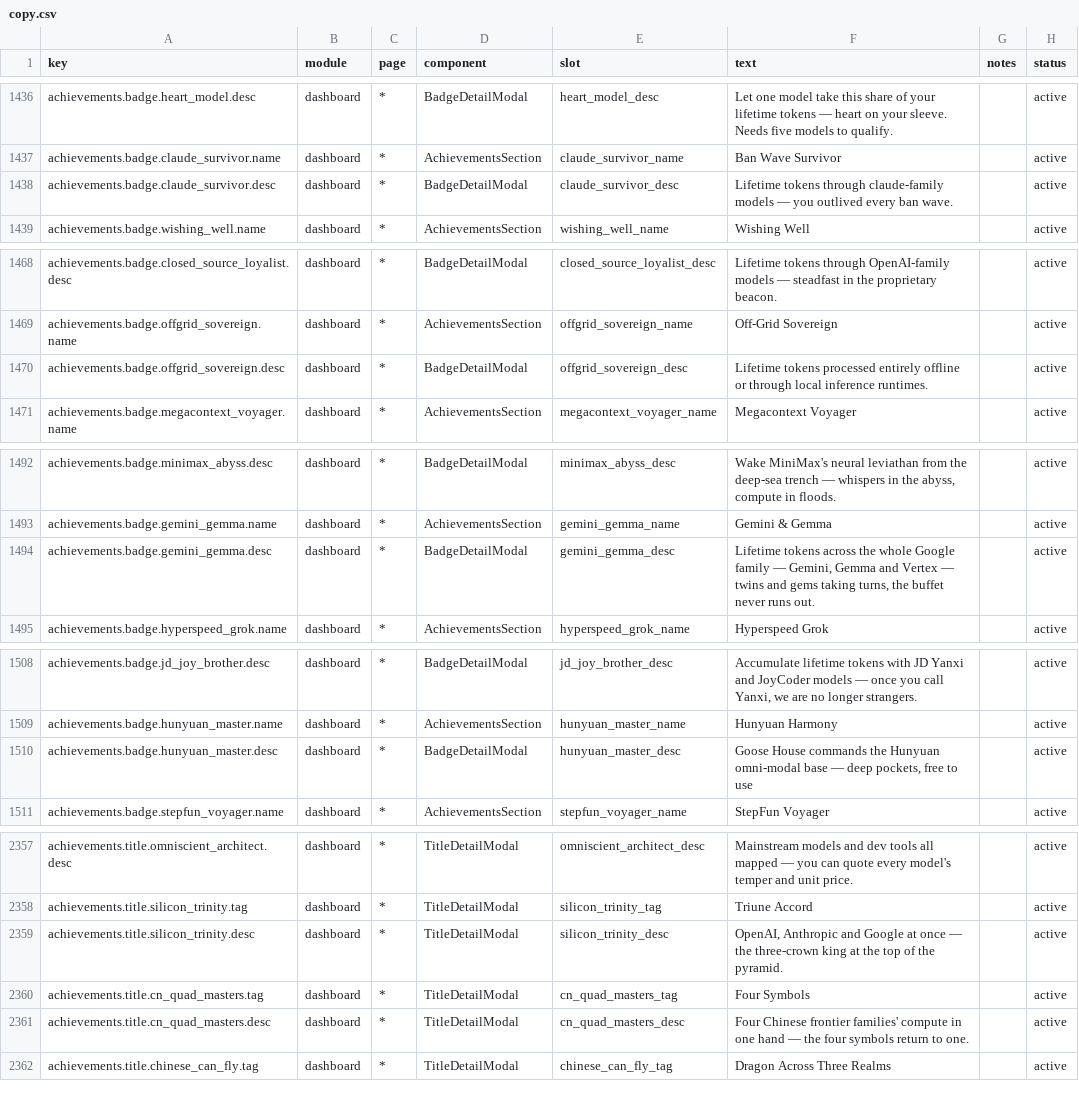
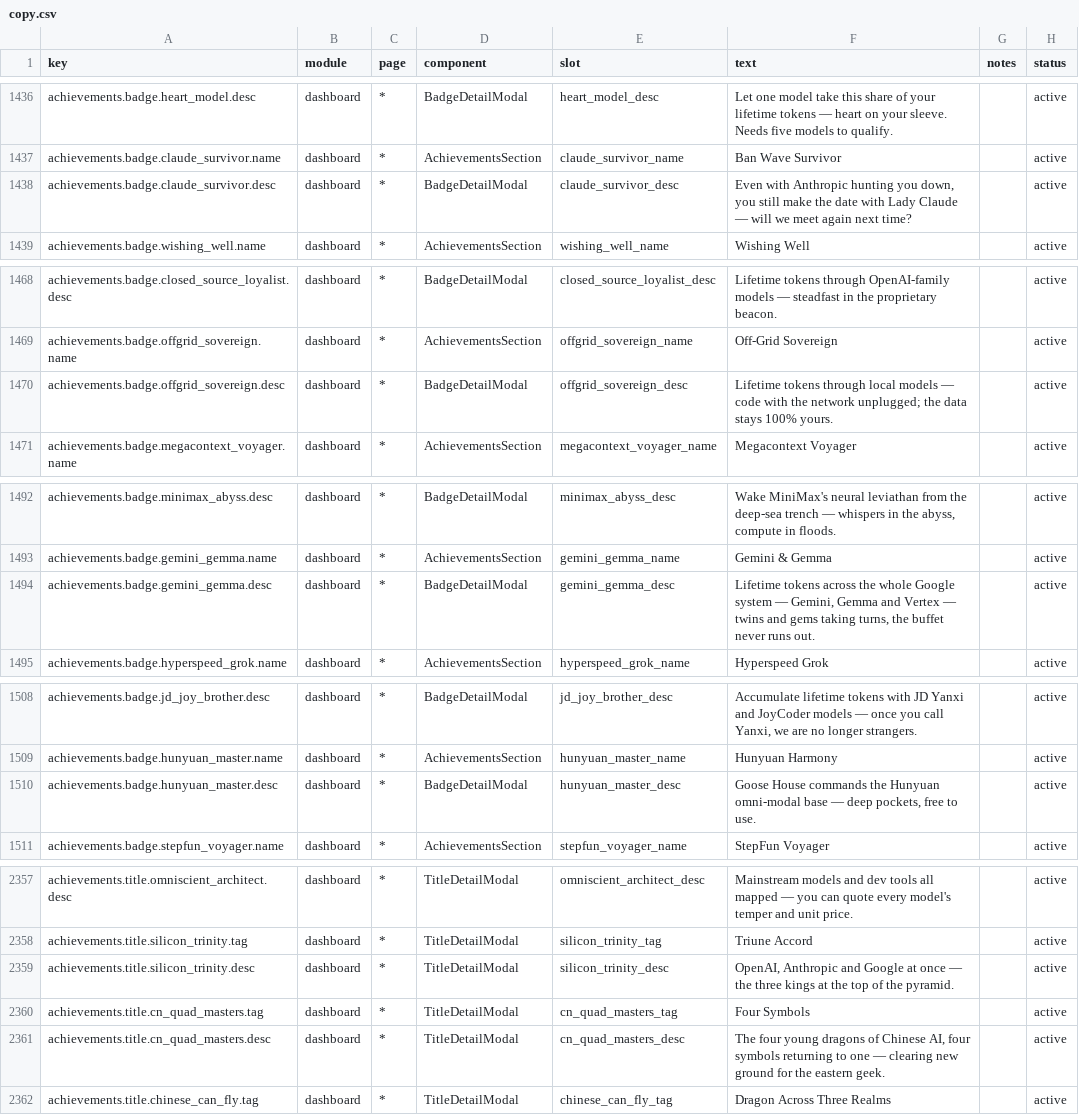
Before and after one commit to 01UNCLEDOG01/TokenTracker-Plus, a CSV file: dashboard/src/content/copy.csv, drawn as a sheet; only a part is shown, gaps mark what is left out; the diff covers the shown part only.

Commit message:
fix(achievements): 站主第二轮裁定 16 条文案（去「经」字头 / 改名 / ja·ko 补译）
- 「经 X 累计消耗」这个开头全部拆掉（zhipu_sage、iflytek_spark、sensenova_daily、
  nemotron_spiral、phi_disciple、xiaomi_mimo、open_commons、mistral_westwind 等 11 处），
  描述直接从家族名起句。
- 封号幸存者 → 克系幸存者，描述改为「A社围追堵截下你依然要和克劳德大小姐见面——
  下一次，我们还能再见吗？」；registry 成员名与 reqText、guide 成员列一并跟上。
- 双子宝石：「Google 全家」改「Google 星系」；铁背羊驼原句读不通，重写为
  「驮得起开源，也驮得起你」；离线自主权去掉「离线与本地模型」这处同义反复。
- 混元补句号；四象掌门去掉「中华 AI 最前沿」这个不成立的断言（MiniMax 排不进去），
  改「融汇华夏 AI 四小龙」；硅谷三巨头「三冠王者」改「三位王者」。
- 补上十条习惯徽章的 ja/ko 描述——frugal_architect、offgrid_sovereign、
  megacontext_voyager、cache_miser、code_cannon、buzzer_beater、zen_balancer、
  swarm_commander、terminal_purist、refactor_titan 此前 ja/ko 直接留着英文原文，
  而 locale 门禁只校验 zh/zh-TW，所以一直没人发现。
- guide 表格改为「以 zh JSON 为准回写名称与描述两列」，避免再漂移。

验证：validate:fast 全绿；copy/locale/artwork/thresholds/local-achievements 48 项绿。

```diff
--- a/dashboard/src/content/copy.csv
+++ b/dashboard/src/content/copy.csv
@@ -1437,3 +1437,3 @@ achievements.badge.heart_model.desc,dashboard,*,BadgeDetailModal,heart_model_des
 achievements.badge.claude_survivor.name,dashboard,*,AchievementsSection,claude_survivor_name,"Ban Wave Survivor",,active
-achievements.badge.claude_survivor.desc,dashboard,*,BadgeDetailModal,claude_survivor_desc,"Lifetime tokens through claude-family models — you outlived every ban wave.",,active
+achievements.badge.claude_survivor.desc,dashboard,*,BadgeDetailModal,claude_survivor_desc,"Even with Anthropic hunting you down, you still make the date with Lady Claude — will we meet again next time?",,active
 achievements.badge.wishing_well.name,dashboard,*,AchievementsSection,wishing_well_name,"Wishing Well",,active
@@ -1469,3 +1469,3 @@ achievements.badge.closed_source_loyalist.desc,dashboard,*,BadgeDetailModal,clos
 achievements.badge.offgrid_sovereign.name,dashboard,*,AchievementsSection,offgrid_sovereign_name,"Off-Grid Sovereign",,active
-achievements.badge.offgrid_sovereign.desc,dashboard,*,BadgeDetailModal,offgrid_sovereign_desc,"Lifetime tokens processed entirely offline or through local inference runtimes.",,active
+achievements.badge.offgrid_sovereign.desc,dashboard,*,BadgeDetailModal,offgrid_sovereign_desc,"Lifetime tokens through local models — code with the network unplugged; the data stays 100% yours.",,active
 achievements.badge.megacontext_voyager.name,dashboard,*,AchievementsSection,megacontext_voyager_name,"Megacontext Voyager",,active
@@ -1493,3 +1493,3 @@ achievements.badge.minimax_abyss.desc,dashboard,*,BadgeDetailModal,minimax_abyss
 achievements.badge.gemini_gemma.name,dashboard,*,AchievementsSection,gemini_gemma_name,Gemini & Gemma,,active
-achievements.badge.gemini_gemma.desc,dashboard,*,BadgeDetailModal,gemini_gemma_desc,"Lifetime tokens across the whole Google family — Gemini, Gemma and Vertex — twins and gems taking turns, the buffet never runs out.",,active
+achievements.badge.gemini_gemma.desc,dashboard,*,BadgeDetailModal,gemini_gemma_desc,"Lifetime tokens across the whole Google system — Gemini, Gemma and Vertex — twins and gems taking turns, the buffet never runs out.",,active
 achievements.badge.hyperspeed_grok.name,dashboard,*,AchievementsSection,hyperspeed_grok_name,"Hyperspeed Grok",,active
@@ -1509,3 +1509,3 @@ achievements.badge.jd_joy_brother.desc,dashboard,*,BadgeDetailModal,jd_joy_broth
 achievements.badge.hunyuan_master.name,dashboard,*,AchievementsSection,hunyuan_master_name,"Hunyuan Harmony",,active
-achievements.badge.hunyuan_master.desc,dashboard,*,BadgeDetailModal,hunyuan_master_desc,"Goose House commands the Hunyuan omni-modal base — deep pockets, free to use",,active
+achievements.badge.hunyuan_master.desc,dashboard,*,BadgeDetailModal,hunyuan_master_desc,"Goose House commands the Hunyuan omni-modal base — deep pockets, free to use.",,active
 achievements.badge.stepfun_voyager.name,dashboard,*,AchievementsSection,stepfun_voyager_name,"StepFun Voyager",,active
@@ -2358,5 +2358,5 @@ achievements.title.omniscient_architect.desc,dashboard,*,TitleDetailModal,omnisc
 achievements.title.silicon_trinity.tag,dashboard,*,TitleDetailModal,silicon_trinity_tag,Triune Accord,,active
-achievements.title.silicon_trinity.desc,dashboard,*,TitleDetailModal,silicon_trinity_desc,"OpenAI, Anthropic and Google at once — the three-crown king at the top of the pyramid.",,active
+achievements.title.silicon_trinity.desc,dashboard,*,TitleDetailModal,silicon_trinity_desc,"OpenAI, Anthropic and Google at once — the three kings at the top of the pyramid.",,active
 achievements.title.cn_quad_masters.tag,dashboard,*,TitleDetailModal,cn_quad_masters_tag,Four Symbols,,active
-achievements.title.cn_quad_masters.desc,dashboard,*,TitleDetailModal,cn_quad_masters_desc,Four Chinese frontier families' compute in one hand — the four symbols return to one.,,active
+achievements.title.cn_quad_masters.desc,dashboard,*,TitleDetailModal,cn_quad_masters_desc,"The four young dragons of Chinese AI, four symbols returning to one — clearing new ground for the eastern geek.",,active
 achievements.title.chinese_can_fly.tag,dashboard,*,TitleDetailModal,chinese_can_fly_tag,Dragon Across Three Realms,,active
```
Also changed, not shown: 1 edited cell elsewhere in this file, 7 other files.
